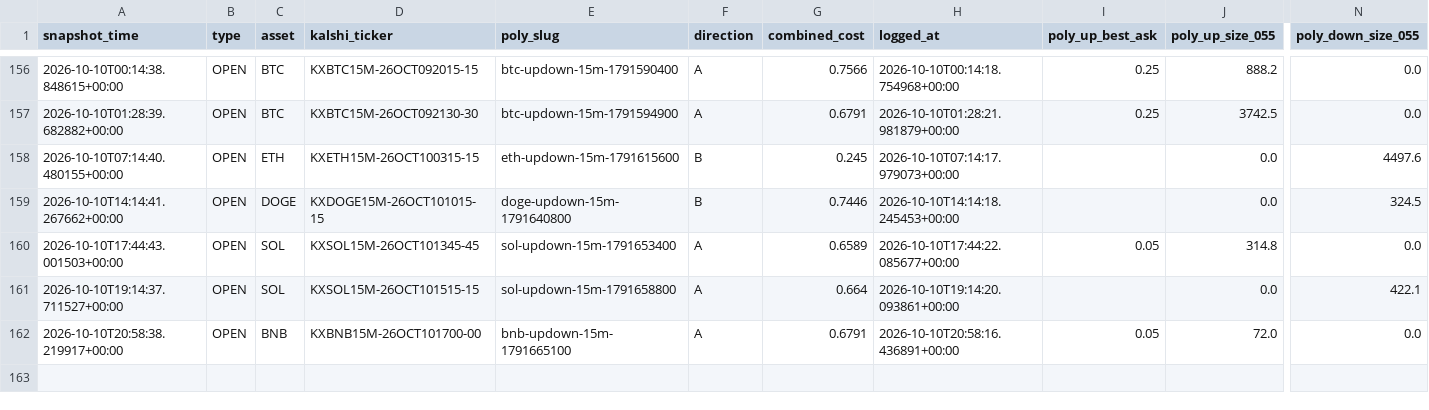
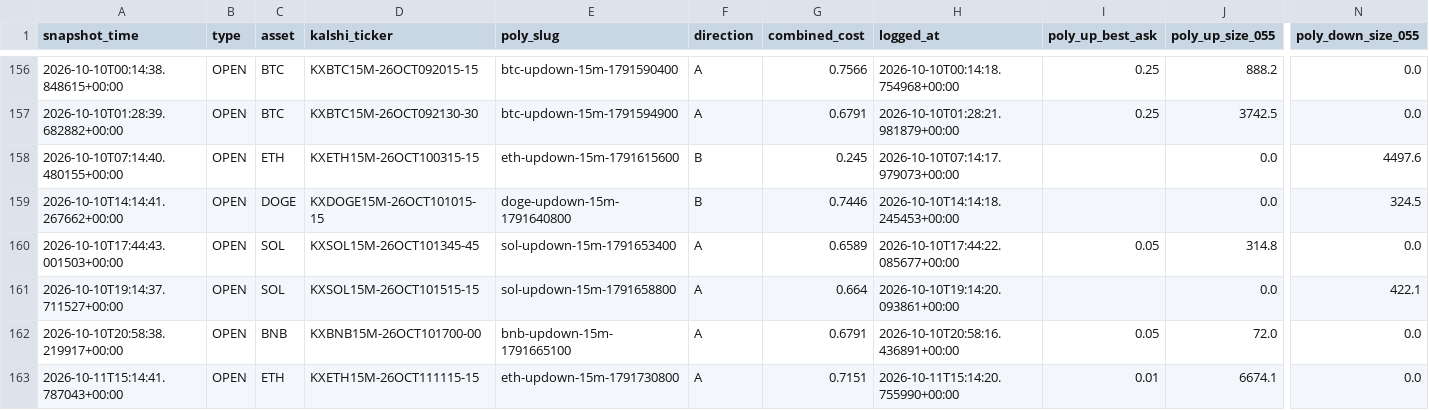
Before and after one commit to Prinxe-crypto/gap-maker-depth-monitor, a CSV file: depth_snapshots.csv, drawn as a sheet; only a part is shown, gaps mark what is left out; rows hold the shown columns only; the diff names each change by its address in the sheet, - before the commit and + after, or states it on an @@ line.

```diff
--- a/depth_snapshots.csv
+++ b/depth_snapshots.csv
+row 163: 2026-10-11T15:14:41.787043+00:00 | OPEN | ETH | KXETH15M-26OCT111115-15 | eth-updown-15m-1791730800 | A | 0.7151 | 2026-10-11T15:14:20.755990+00:00 | 0.01 | 6674.1 | 0.0
```
Also changed, not shown: 3 other files.
